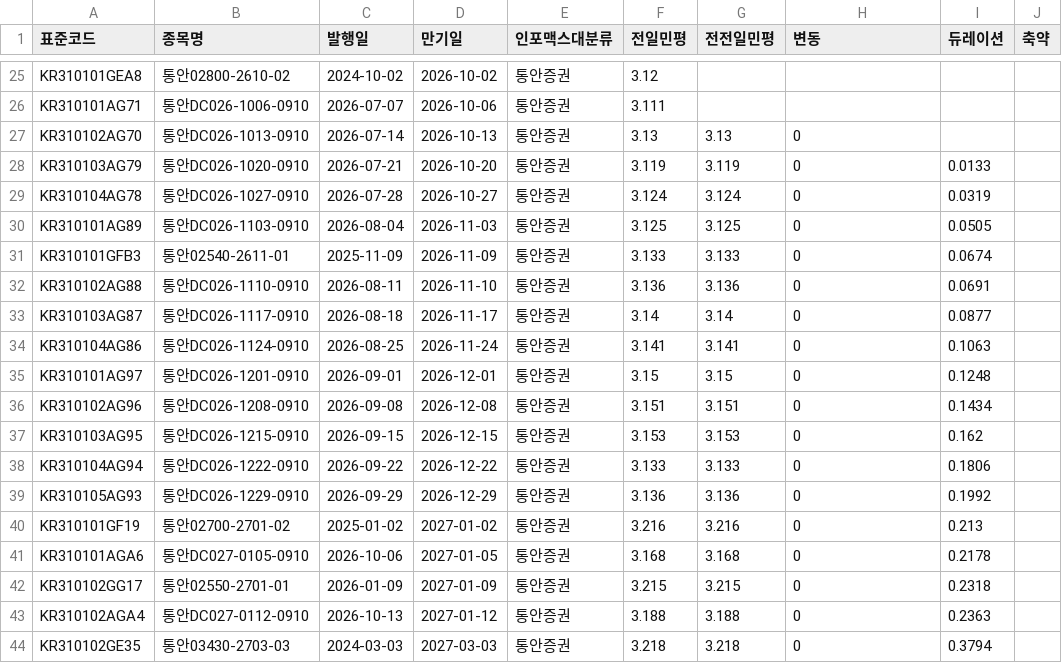
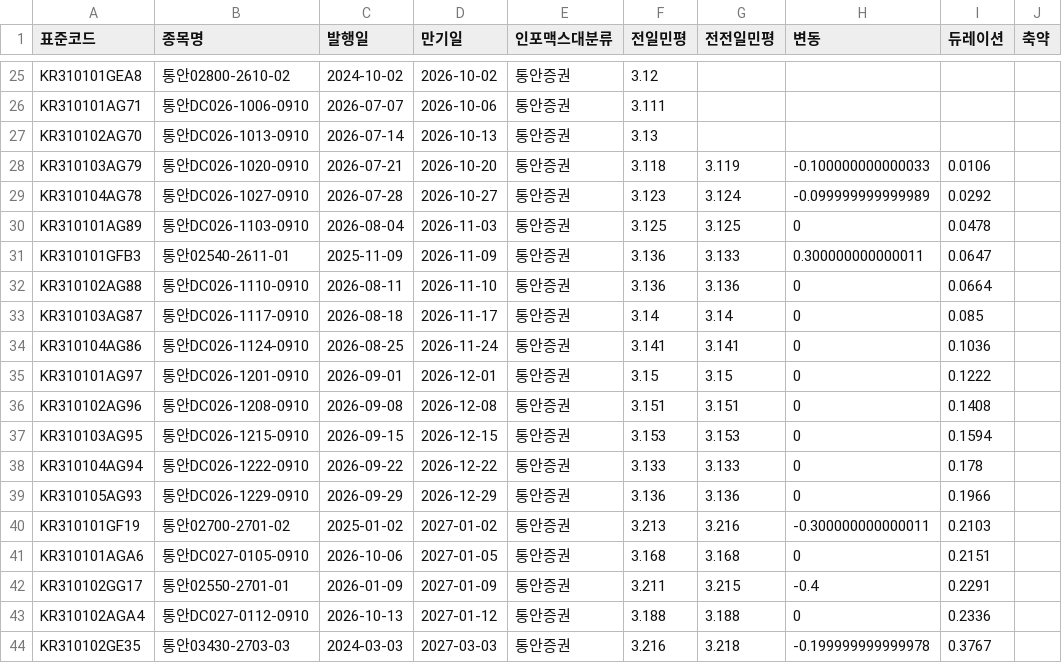
Before and after one commit to kriskang02-max/market_db_dashboard, a CSV file: bond_db_msb.csv, drawn as a sheet; only a part is shown, gaps mark what is left out; the diff covers the shown part only.

```diff
--- a/bond_db_msb.csv
+++ b/bond_db_msb.csv
@@ -26,19 +26,19 @@ KR310101GEA8,통안02800-2610-02,2024-10-02,2026-10-02,통안증권,3.12,,,,
 KR310101AG71,통안DC026-1006-0910,2026-07-07,2026-10-06,통안증권,3.111,,,,
-KR310102AG70,통안DC026-1013-0910,2026-07-14,2026-10-13,통안증권,3.13,3.13,0,,
-KR310103AG79,통안DC026-1020-0910,2026-07-21,2026-10-20,통안증권,3.119,3.119,0,0.0133,
-KR310104AG78,통안DC026-1027-0910,2026-07-28,2026-10-27,통안증권,3.124,3.124,0,0.0319,
-KR310101AG89,통안DC026-1103-0910,2026-08-04,2026-11-03,통안증권,3.125,3.125,0,0.0505,
-KR310101GFB3,통안02540-2611-01,2025-11-09,2026-11-09,통안증권,3.133,3.133,0,0.0674,
-KR310102AG88,통안DC026-1110-0910,2026-08-11,2026-11-10,통안증권,3.136,3.136,0,0.0691,
-KR310103AG87,통안DC026-1117-0910,2026-08-18,2026-11-17,통안증권,3.14,3.14,0,0.0877,
-KR310104AG86,통안DC026-1124-0910,2026-08-25,2026-11-24,통안증권,3.141,3.141,0,0.1063,
-KR310101AG97,통안DC026-1201-0910,2026-09-01,2026-12-01,통안증권,3.15,3.15,0,0.1248,
-KR310102AG96,통안DC026-1208-0910,2026-09-08,2026-12-08,통안증권,3.151,3.151,0,0.1434,
-KR310103AG95,통안DC026-1215-0910,2026-09-15,2026-12-15,통안증권,3.153,3.153,0,0.162,
-KR310104AG94,통안DC026-1222-0910,2026-09-22,2026-12-22,통안증권,3.133,3.133,0,0.1806,
-KR310105AG93,통안DC026-1229-0910,2026-09-29,2026-12-29,통안증권,3.136,3.136,0,0.1992,
-KR310101GF19,통안02700-2701-02,2025-01-02,2027-01-02,통안증권,3.216,3.216,0,0.213,
-KR310101AGA6,통안DC027-0105-0910,2026-10-06,2027-01-05,통안증권,3.168,3.168,0,0.2178,
-KR310102GG17,통안02550-2701-01,2026-01-09,2027-01-09,통안증권,3.215,3.215,0,0.2318,
-KR310102AGA4,통안DC027-0112-0910,2026-10-13,2027-01-12,통안증권,3.188,3.188,0,0.2363,
-KR310102GE35,통안03430-2703-03,2024-03-03,2027-03-03,통안증권,3.218,3.218,0,0.3794,
+KR310102AG70,통안DC026-1013-0910,2026-07-14,2026-10-13,통안증권,3.13,,,,
+KR310103AG79,통안DC026-1020-0910,2026-07-21,2026-10-20,통안증권,3.118,3.119,-0.100000000000033,0.0106,
+KR310104AG78,통안DC026-1027-0910,2026-07-28,2026-10-27,통안증권,3.123,3.124,-0.099999999999989,0.0292,
+KR310101AG89,통안DC026-1103-0910,2026-08-04,2026-11-03,통안증권,3.125,3.125,0,0.0478,
+KR310101GFB3,통안02540-2611-01,2025-11-09,2026-11-09,통안증권,3.136,3.133,0.300000000000011,0.0647,
+KR310102AG88,통안DC026-1110-0910,2026-08-11,2026-11-10,통안증권,3.136,3.136,0,0.0664,
+KR310103AG87,통안DC026-1117-0910,2026-08-18,2026-11-17,통안증권,3.14,3.14,0,0.085,
+KR310104AG86,통안DC026-1124-0910,2026-08-25,2026-11-24,통안증권,3.141,3.141,0,0.1036,
+KR310101AG97,통안DC026-1201-0910,2026-09-01,2026-12-01,통안증권,3.15,3.15,0,0.1222,
+KR310102AG96,통안DC026-1208-0910,2026-09-08,2026-12-08,통안증권,3.151,3.151,0,0.1408,
+KR310103AG95,통안DC026-1215-0910,2026-09-15,2026-12-15,통안증권,3.153,3.153,0,0.1594,
+KR310104AG94,통안DC026-1222-0910,2026-09-22,2026-12-22,통안증권,3.133,3.133,0,0.178,
+KR310105AG93,통안DC026-1229-0910,2026-09-29,2026-12-29,통안증권,3.136,3.136,0,0.1966,
+KR310101GF19,통안02700-2701-02,2025-01-02,2027-01-02,통안증권,3.213,3.216,-0.300000000000011,0.2103,
+KR310101AGA6,통안DC027-0105-0910,2026-10-06,2027-01-05,통안증권,3.168,3.168,0,0.2151,
+KR310102GG17,통안02550-2701-01,2026-01-09,2027-01-09,통안증권,3.211,3.215,-0.4,0.2291,
+KR310102AGA4,통안DC027-0112-0910,2026-10-13,2027-01-12,통안증권,3.188,3.188,0,0.2336,
+KR310102GE35,통안03430-2703-03,2024-03-03,2027-03-03,통안증권,3.216,3.218,-0.199999999999978,0.3767,
```
Also changed, not shown: 62 edited cells elsewhere in this file, bond_db_ktb.csv, 4 other files.
